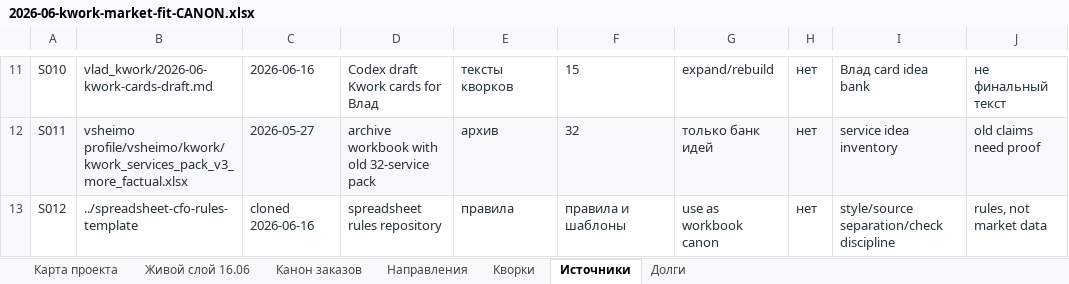
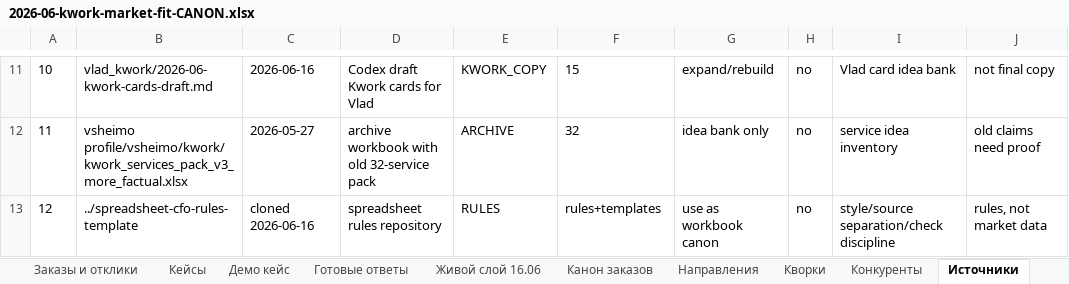
Before and after one commit to vsheimo/vsheimo, an Excel workbook: market/2026-06-kwork-market-fit-CANON.xlsx, sheet Источники, drawn as a sheet; only a part is shown, gaps mark what is left out; values as stored, in another font and other column widths than the file's, no borders; the diff covers the shown part only; the diff names each change by its address in the sheet, - before the commit and + after, or states it on an @@ line.

Commit message:
Rebuild Kwork market map for human action

```diff
--- a/market/2026-06-kwork-market-fit-CANON.xlsx (sheet Источники)
+++ b/market/2026-06-kwork-market-fit-CANON.xlsx (sheet Источники)
+sheet tab: Заказы и отклики
+sheet tab: Кейсы
+sheet tab: Демо кейс
+sheet tab: Готовые ответы
+sheet tab: Конкуренты
-A11:J13 text colour: #263238
+A11:J13 text colour: black
-A11: S010
+A11: 10
-D11: Codex draft Kwork cards for Влад
+D11: Codex draft Kwork cards for Vlad
-E11: тексты кворков
+E11: KWORK_COPY
-H11:H13: нет
+H11:H13: no
-I11: Влад card idea bank
+I11: Vlad card idea bank
-J11: не финальный текст
+J11: not final copy
-A12: S011
+A12: 11
-A12:J12 fill: #F7F9FA
+A12:J12 fill: none
-E12: архив
+E12: ARCHIVE
-G12: только банк идей
+G12: idea bank only
-A13: S012
+A13: 12
-E13: правила
+E13: RULES
-F13: правила и шаблоны
+F13: rules+templates
```
Also changed, not shown: 7 added rows, 7 removed rows, 15 edited cells and cell formats elsewhere in this sheet, sheet Карта проекта, sheet Канон заказов, sheet Кворки, sheet Направления, sheet Живой слой 16.06, sheet Долги, 6 other files.
